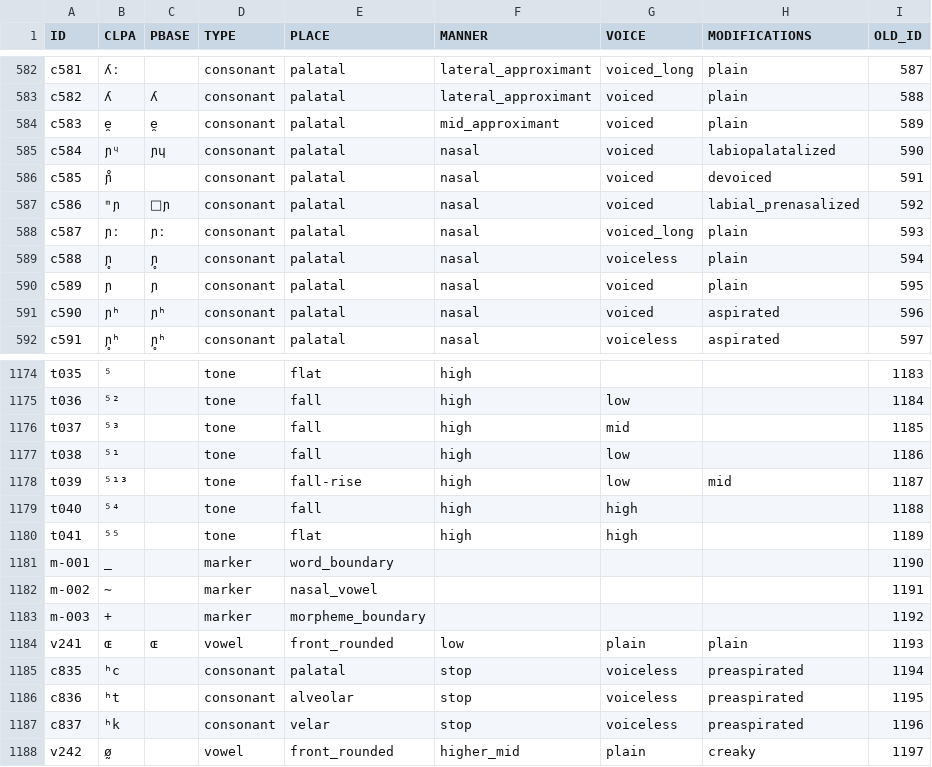
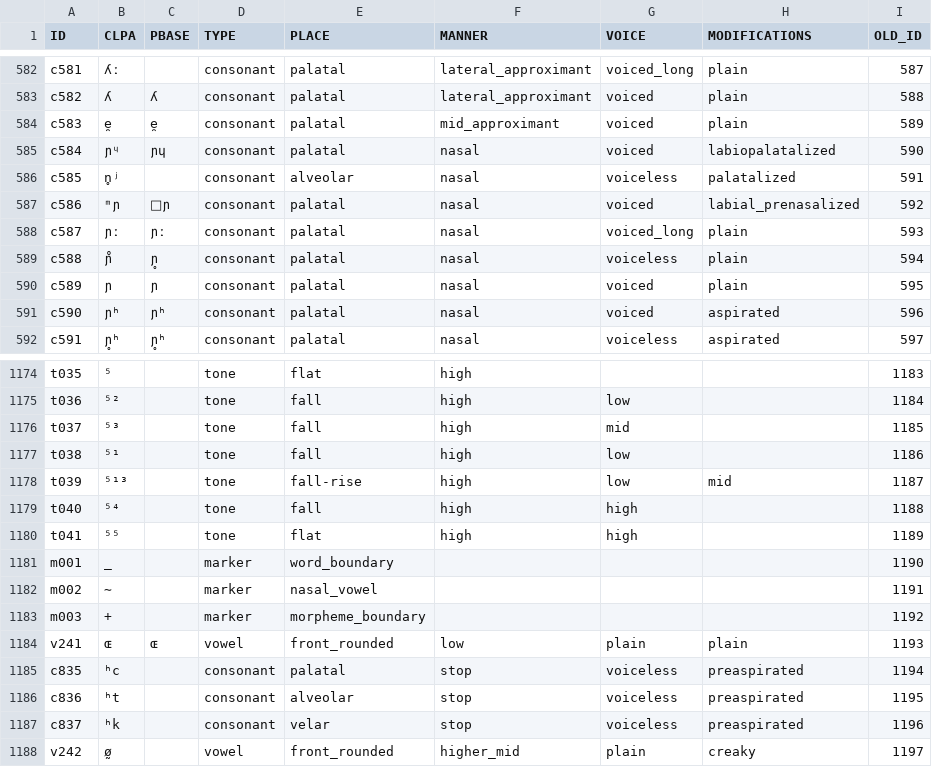
Before and after one commit to Cryotops/clpa, a TSV file: clpa/clpa-data/clpa.test.tsv (was clpa/clpa.test.tsv), drawn as a sheet; only a part is shown, gaps mark what is left out.

```diff
--- a/clpa/clpa.test.tsv
+++ b/clpa/clpa-data/clpa.test.tsv
@@ -585,6 +585,6 @@ c583	e̯	e̯	consonant	palatal	mid_approximant	voiced	plain	589
 c584	ɲᶣ	ɲɥ	consonant	palatal	nasal	voiced	labiopalatalized	590
-c585	ɲ̊		consonant	palatal	nasal	voiced	devoiced	591
+c585	n̥ʲ		consonant	alveolar	nasal	voiceless	palatalized	591
 c586	ᵐɲ	ɲ	consonant	palatal	nasal	voiced	labial_prenasalized	592
 c587	ɲː	ɲː	consonant	palatal	nasal	voiced_long	plain	593
-c588	ɲ̥	ɲ̥	consonant	palatal	nasal	voiceless	plain	594
+c588	ɲ̊	ɲ̥	consonant	palatal	nasal	voiceless	plain	594
 c589	ɲ	ɲ	consonant	palatal	nasal	voiced	plain	595
@@ -1180,5 +1180,5 @@ t040	⁵⁴		tone	fall	high	high		1188
 t041	⁵⁵		tone	flat	high	high		1189
-m-001	_		marker	word_boundary				1190
-m-002	∼		marker	nasal_vowel				1191
-m-003	+		marker	morpheme_boundary				1192
+m001	_		marker	word_boundary				1190
+m002	∼		marker	nasal_vowel				1191
+m003	+		marker	morpheme_boundary				1192
 v241	ɶ	ɶ	vowel	front_rounded	low	plain	plain	1193
```
Also changed, not shown: clpa/clpa-data/explicit.tsv, 10 other files.
